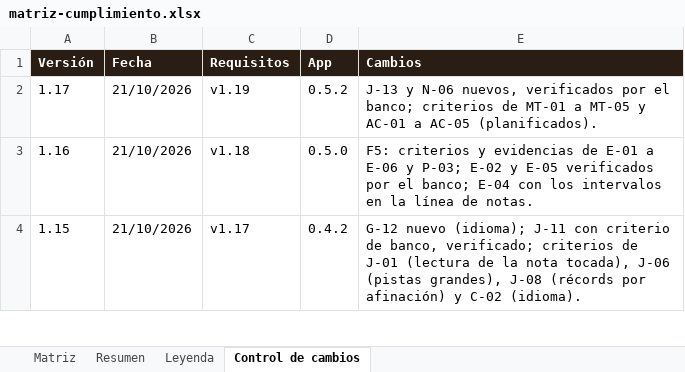
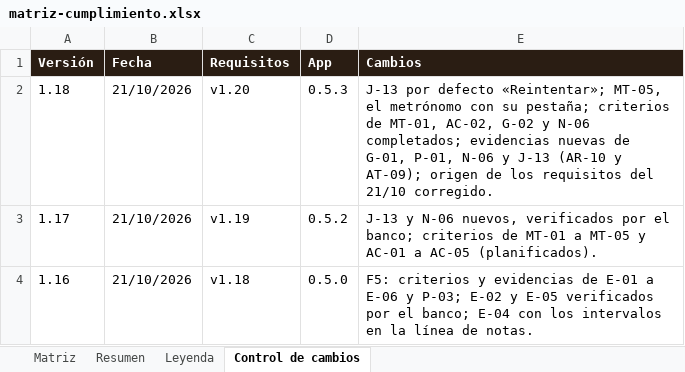
Before and after one commit to pdigue/guitarra, an Excel workbook: docs/matriz-cumplimiento.xlsx, sheet Control de cambios, drawn as a sheet; only a part is shown; the shorter side is filled out with more unchanged rows; values as stored, in another font and other column widths than the file's, no borders; the diff names each change by its address in the sheet, - before the commit and + after, or states it on an @@ line.

```diff
--- a/docs/matriz-cumplimiento.xlsx (sheet Control de cambios)
+++ b/docs/matriz-cumplimiento.xlsx (sheet Control de cambios)
+row 2: 1.18 | 21/10/2026 | v1.20 | 0.5.3 | J-13 por defecto «Reintentar»; MT-05, el metrónomo con su pestaña; criterios de MT-01, AC-02, G-02 y N-06 completados; evidencias nuevas de G-01, P-01, N-06 y J-13 (AR-10 y AT-09); origen de los requisitos del 21/10 corregido.
```
Also changed, not shown: sheet Matriz, 7 other files.
